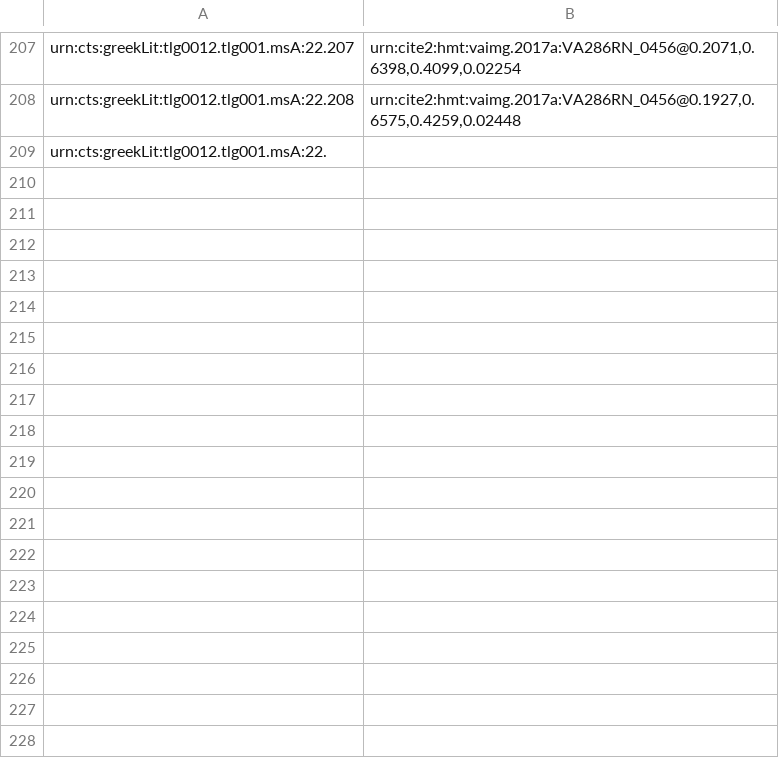
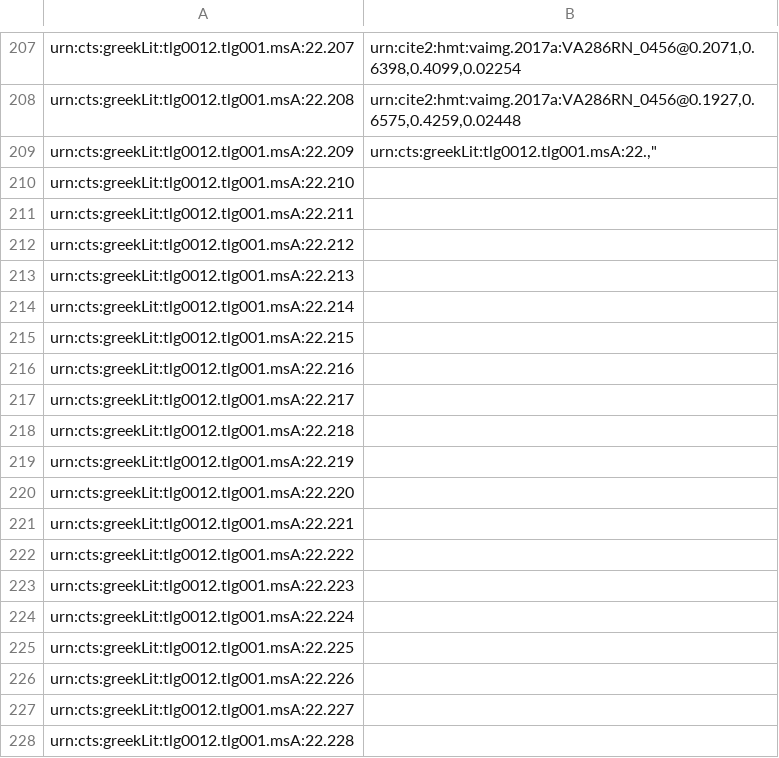
Before and after one commit to hmteditors/closed-hmt-22, a CSV file: indices/venA22-textToImage-Iliad.csv, drawn as a sheet; only a part is shown, gaps mark what is left out; the shorter side is filled out with more unchanged rows; the diff covers the shown part only; the diff names each change by its address in the sheet, - before the commit and + after, or states it on an @@ line.

Commit message:
Update venA22-textToImage-Iliad.csv

```diff
--- a/indices/venA22-textToImage-Iliad.csv
+++ b/indices/venA22-textToImage-Iliad.csv
+row 209: urn:cts:greekLit:tlg0012.tlg001.msA:22.209 | urn:cts:greekLit:tlg0012.tlg001.msA:22.,"
+row 210: urn:cts:greekLit:tlg0012.tlg001.msA:22.210
+row 211: urn:cts:greekLit:tlg0012.tlg001.msA:22.211
+row 212: urn:cts:greekLit:tlg0012.tlg001.msA:22.212
+row 213: urn:cts:greekLit:tlg0012.tlg001.msA:22.213
+row 214: urn:cts:greekLit:tlg0012.tlg001.msA:22.214
+row 215: urn:cts:greekLit:tlg0012.tlg001.msA:22.215
+row 216: urn:cts:greekLit:tlg0012.tlg001.msA:22.216
+row 217: urn:cts:greekLit:tlg0012.tlg001.msA:22.217
+row 218: urn:cts:greekLit:tlg0012.tlg001.msA:22.218
+row 219: urn:cts:greekLit:tlg0012.tlg001.msA:22.219
+row 220: urn:cts:greekLit:tlg0012.tlg001.msA:22.220
+row 221: urn:cts:greekLit:tlg0012.tlg001.msA:22.221
+row 222: urn:cts:greekLit:tlg0012.tlg001.msA:22.222
+row 223: urn:cts:greekLit:tlg0012.tlg001.msA:22.223
+row 224: urn:cts:greekLit:tlg0012.tlg001.msA:22.224
+row 225: urn:cts:greekLit:tlg0012.tlg001.msA:22.225
+row 226: urn:cts:greekLit:tlg0012.tlg001.msA:22.226
+row 227: urn:cts:greekLit:tlg0012.tlg001.msA:22.227
+row 228: urn:cts:greekLit:tlg0012.tlg001.msA:22.228
```
Also changed, not shown: 9 added rows elsewhere in this file.
